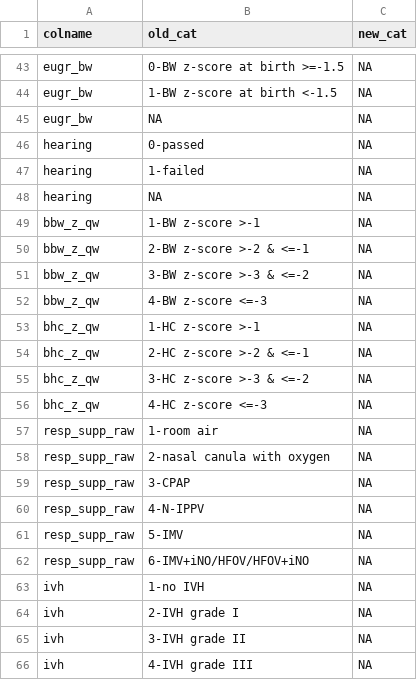
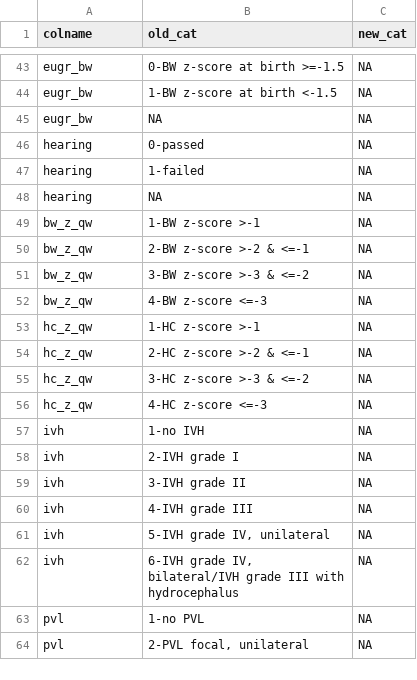
Before and after one commit to herdiantrisufriyana/ndi_pred, a CSV file: inst/extdata/processed_data_old_cat.csv, drawn as a sheet; only a part is shown, gaps mark what is left out; the shorter side is filled out with more unchanged rows.

```diff
--- a/inst/extdata/processed_data_old_cat.csv
+++ b/inst/extdata/processed_data_old_cat.csv
@@ -48,16 +48,10 @@ hearing,1-failed,NA
 hearing,NA,NA
-bbw_z_qw,1-BW z-score >-1,NA
-bbw_z_qw,2-BW z-score >-2 & <=-1,NA
-bbw_z_qw,3-BW z-score >-3 & <=-2,NA
-bbw_z_qw,4-BW z-score <=-3,NA
-bhc_z_qw,1-HC z-score >-1,NA
-bhc_z_qw,2-HC z-score >-2 & <=-1,NA
-bhc_z_qw,3-HC z-score >-3 & <=-2,NA
-bhc_z_qw,4-HC z-score <=-3,NA
-resp_supp_raw,1-room air,NA
-resp_supp_raw,2-nasal canula with oxygen,NA
-resp_supp_raw,3-CPAP,NA
-resp_supp_raw,4-N-IPPV,NA
-resp_supp_raw,5-IMV,NA
-resp_supp_raw,6-IMV+iNO/HFOV/HFOV+iNO,NA
+bw_z_qw,1-BW z-score >-1,NA
+bw_z_qw,2-BW z-score >-2 & <=-1,NA
+bw_z_qw,3-BW z-score >-3 & <=-2,NA
+bw_z_qw,4-BW z-score <=-3,NA
+hc_z_qw,1-HC z-score >-1,NA
+hc_z_qw,2-HC z-score >-2 & <=-1,NA
+hc_z_qw,3-HC z-score >-3 & <=-2,NA
+hc_z_qw,4-HC z-score <=-3,NA
 ivh,1-no IVH,NA
```
Also changed, not shown: inst/extdata/processed_data_new_cat.csv.
